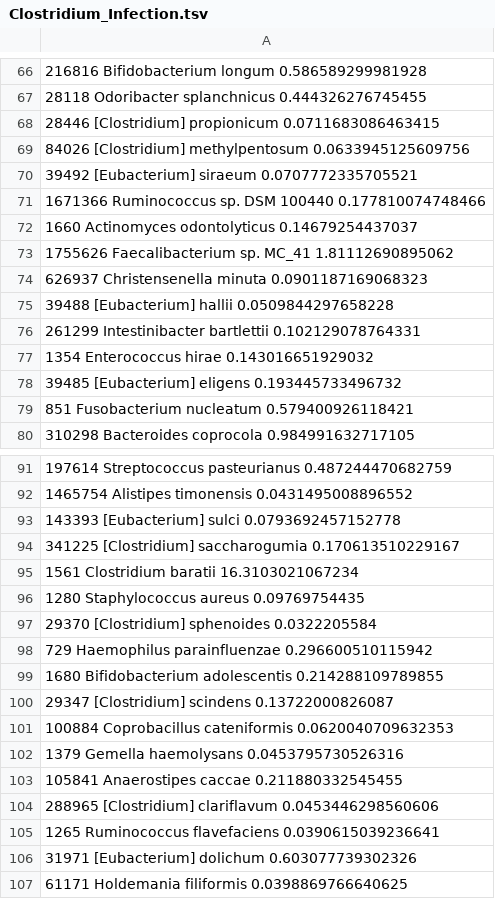
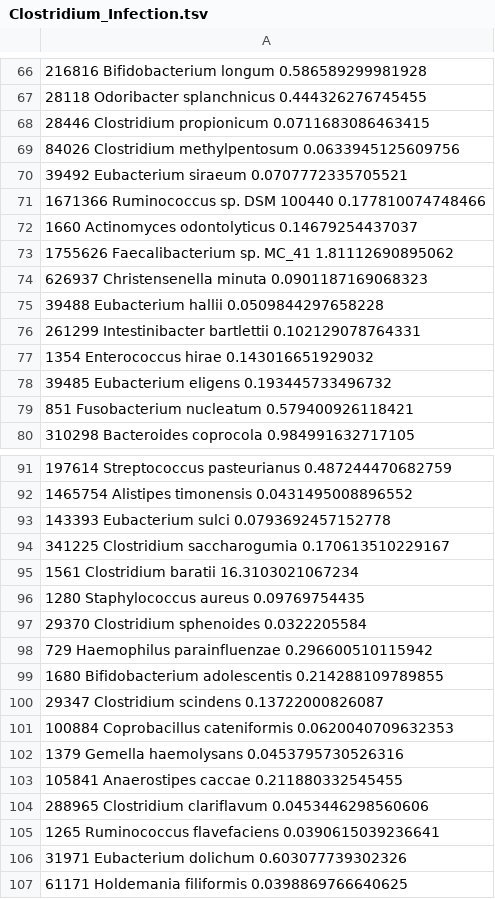
Before and after one commit to nvaulin/samovar, a TSV file: baseline_phenotypes/Clostridium_Infection.tsv, drawn as a sheet; only a part is shown, gaps mark what is left out; the diff covers the shown part only.

```diff
--- a/baseline_phenotypes/Clostridium_Infection.tsv
+++ b/baseline_phenotypes/Clostridium_Infection.tsv
@@ -67,5 +67,5 @@
 28118 Odoribacter splanchnicus 0.444326276745455
-28446 [Clostridium] propionicum 0.0711683086463415
-84026 [Clostridium] methylpentosum 0.0633945125609756
-39492 [Eubacterium] siraeum 0.0707772335705521
+28446 Clostridium propionicum 0.0711683086463415
+84026 Clostridium methylpentosum 0.0633945125609756
+39492 Eubacterium siraeum 0.0707772335705521
 1671366 Ruminococcus sp. DSM 100440 0.177810074748466
@@ -74,6 +74,6 @@
 626937 Christensenella minuta 0.0901187169068323
-39488 [Eubacterium] hallii 0.0509844297658228
+39488 Eubacterium hallii 0.0509844297658228
 261299 Intestinibacter bartlettii 0.102129078764331
 1354 Enterococcus hirae 0.143016651929032
-39485 [Eubacterium] eligens 0.193445733496732
+39485 Eubacterium eligens 0.193445733496732
 851 Fusobacterium nucleatum 0.579400926118421
@@ -92,10 +92,10 @@
 1465754 Alistipes timonensis 0.0431495008896552
-143393 [Eubacterium] sulci 0.0793692457152778
-341225 [Clostridium] saccharogumia 0.170613510229167
+143393 Eubacterium sulci 0.0793692457152778
+341225 Clostridium saccharogumia 0.170613510229167
 1561 Clostridium baratii 16.3103021067234
 1280 Staphylococcus aureus 0.09769754435
-29370 [Clostridium] sphenoides 0.0322205584
+29370 Clostridium sphenoides 0.0322205584
 729 Haemophilus parainfluenzae 0.296600510115942
 1680 Bifidobacterium adolescentis 0.214288109789855
-29347 [Clostridium] scindens 0.13722000826087
+29347 Clostridium scindens 0.13722000826087
 100884 Coprobacillus cateniformis 0.0620040709632353
@@ -103,5 +103,5 @@
 105841 Anaerostipes caccae 0.211880332545455
-288965 [Clostridium] clariflavum 0.0453446298560606
+288965 Clostridium clariflavum 0.0453446298560606
 1265 Ruminococcus flavefaciens 0.0390615039236641
-31971 [Eubacterium] dolichum 0.603077739302326
+31971 Eubacterium dolichum 0.603077739302326
 61171 Holdemania filiformis 0.0398869766640625
```
Also changed, not shown: 65 edited cells elsewhere in this file, baseline_phenotypes/ColorectalNeoplasm.tsv, baseline_phenotypes/Diabetes_Mellitus_Type2.tsv, 8 other files.
